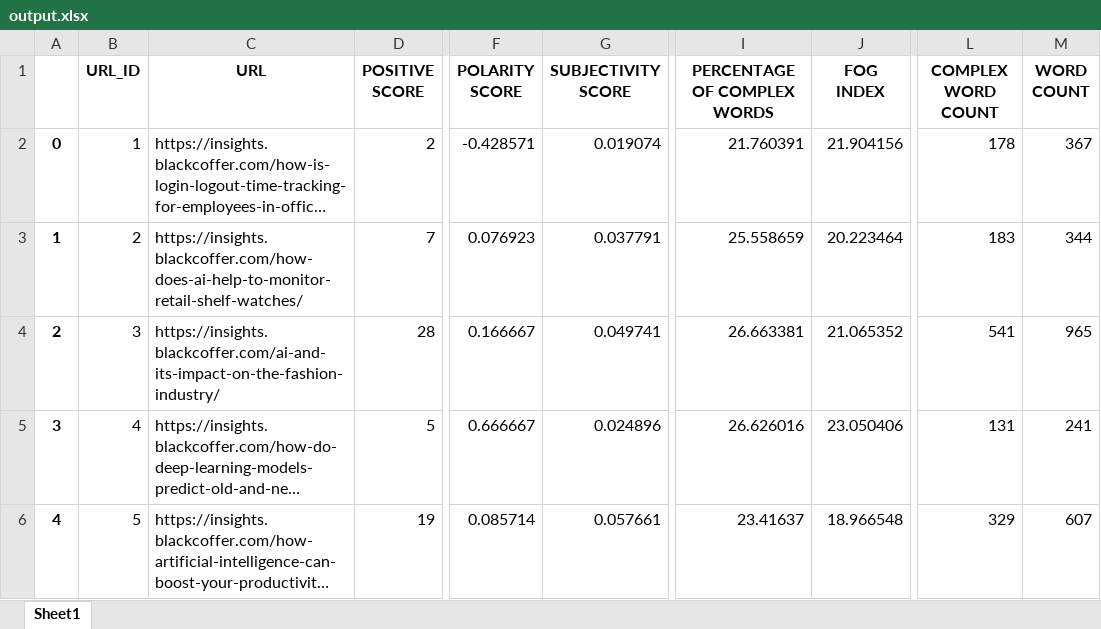
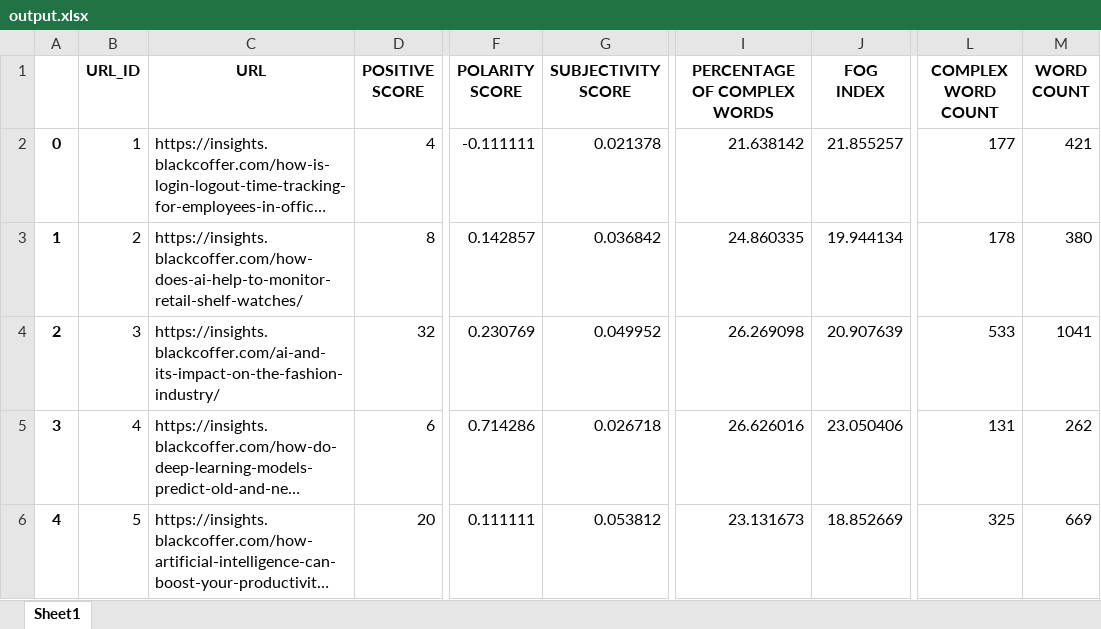
Before and after one commit to DheerajKukreja9554/Sentiment-Analysis, an Excel workbook: files/output.xlsx, sheet Sheet1, drawn as a sheet; only a part is shown, gaps mark what is left out; long unchanged cells end in …; values as stored, in another font and other column widths than the file's, no borders; the diff covers the shown part only; the diff names each change by its address in the sheet, - before the commit and + after, or states it on an @@ line.

```diff
--- a/files/output.xlsx (sheet Sheet1)
+++ b/files/output.xlsx (sheet Sheet1)
-D2 (POSITIVE SCORE): 2
+D2 (POSITIVE SCORE): 4
-F2 (POLARITY SCORE): -0.428571
+F2 (POLARITY SCORE): -0.111111
-G2 (SUBJECTIVITY SCORE): 0.019074
+G2 (SUBJECTIVITY SCORE): 0.021378
-I2 (PERCENTAGE OF COMPLEX WORDS): 21.760391
+I2 (PERCENTAGE OF COMPLEX WORDS): 21.638142
-J2 (FOG INDEX): 21.904156
+J2 (FOG INDEX): 21.855257
-L2 (COMPLEX WORD COUNT): 178
+L2 (COMPLEX WORD COUNT): 177
-M2 (WORD COUNT): 367
+M2 (WORD COUNT): 421
-D3 (POSITIVE SCORE): 7
+D3 (POSITIVE SCORE): 8
-F3 (POLARITY SCORE): 0.076923
+F3 (POLARITY SCORE): 0.142857
-G3 (SUBJECTIVITY SCORE): 0.037791
+G3 (SUBJECTIVITY SCORE): 0.036842
-I3 (PERCENTAGE OF COMPLEX WORDS): 25.558659
+I3 (PERCENTAGE OF COMPLEX WORDS): 24.860335
-J3 (FOG INDEX): 20.223464
+J3 (FOG INDEX): 19.944134
-L3 (COMPLEX WORD COUNT): 183
+L3 (COMPLEX WORD COUNT): 178
-M3 (WORD COUNT): 344
+M3 (WORD COUNT): 380
-D4 (POSITIVE SCORE): 28
+D4 (POSITIVE SCORE): 32
-F4 (POLARITY SCORE): 0.166667
+F4 (POLARITY SCORE): 0.230769
-G4 (SUBJECTIVITY SCORE): 0.049741
+G4 (SUBJECTIVITY SCORE): 0.049952
-I4 (PERCENTAGE OF COMPLEX WORDS): 26.663381
+I4 (PERCENTAGE OF COMPLEX WORDS): 26.269098
-J4 (FOG INDEX): 21.065352
+J4 (FOG INDEX): 20.907639
-L4 (COMPLEX WORD COUNT): 541
+L4 (COMPLEX WORD COUNT): 533
-M4 (WORD COUNT): 965
+M4 (WORD COUNT): 1041
-D5 (POSITIVE SCORE): 5
+D5 (POSITIVE SCORE): 6
-F5 (POLARITY SCORE): 0.666667
+F5 (POLARITY SCORE): 0.714286
-G5 (SUBJECTIVITY SCORE): 0.024896
+G5 (SUBJECTIVITY SCORE): 0.026718
-M5 (WORD COUNT): 241
+M5 (WORD COUNT): 262
-D6 (POSITIVE SCORE): 19
+D6 (POSITIVE SCORE): 20
-F6 (POLARITY SCORE): 0.085714
+F6 (POLARITY SCORE): 0.111111
-G6 (SUBJECTIVITY SCORE): 0.057661
+G6 (SUBJECTIVITY SCORE): 0.053812
-I6 (PERCENTAGE OF COMPLEX WORDS): 23.41637
+I6 (PERCENTAGE OF COMPLEX WORDS): 23.131673
-J6 (FOG INDEX): 18.966548
+J6 (FOG INDEX): 18.852669
-L6 (COMPLEX WORD COUNT): 329
+L6 (COMPLEX WORD COUNT): 325
-M6 (WORD COUNT): 607
+M6 (WORD COUNT): 669
```
Also changed, not shown: 1084 edited cells elsewhere in this sheet, 11 other files.
